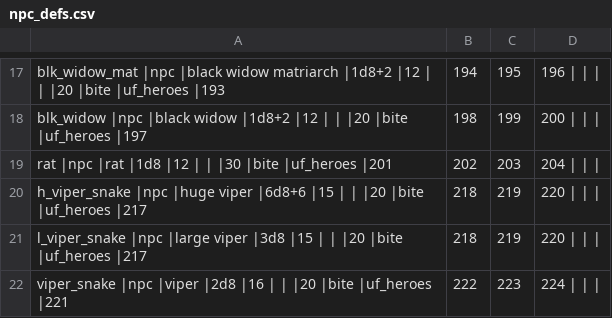
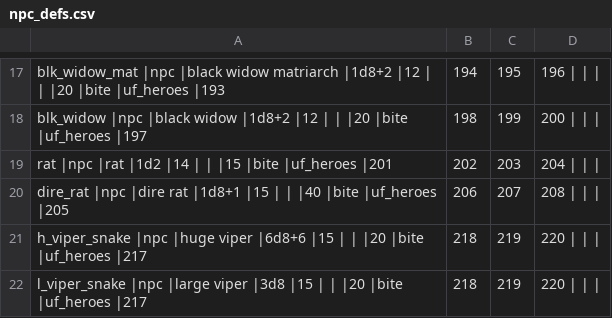
Before and after one commit to wolf81/despair, a CSV file: dat/npc_defs.csv, drawn as a sheet; only a part is shown, gaps mark what is left out; the shorter side is filled out with more unchanged rows.

```diff
--- a/dat/npc_defs.csv
+++ b/dat/npc_defs.csv
@@ -18,3 +18,4 @@ blk_widow_mat |npc   |black widow matriarch   |1d8+2  |12  |       |       |20
 blk_widow     |npc   |black widow             |1d8+2  |12  |       |       |20     |bite     |uf_heroes |197,198,199,200 |        |         |
-rat           |npc   |rat                     |1d8    |12  |       |       |30     |bite     |uf_heroes |201,202,203,204 |        |         |
+rat           |npc   |rat                     |1d2    |14  |       |       |15     |bite     |uf_heroes |201,202,203,204 |        |         |
+dire_rat      |npc   |dire rat                |1d8+1  |15  |       |       |40     |bite     |uf_heroes |205,206,207,208 |        |         |
 h_viper_snake |npc   |huge viper              |6d8+6  |15  |       |       |20     |bite     |uf_heroes |217,218,219,220 |        |         |
```
Also changed, not shown: dat/levels.csv, 42 other files.
